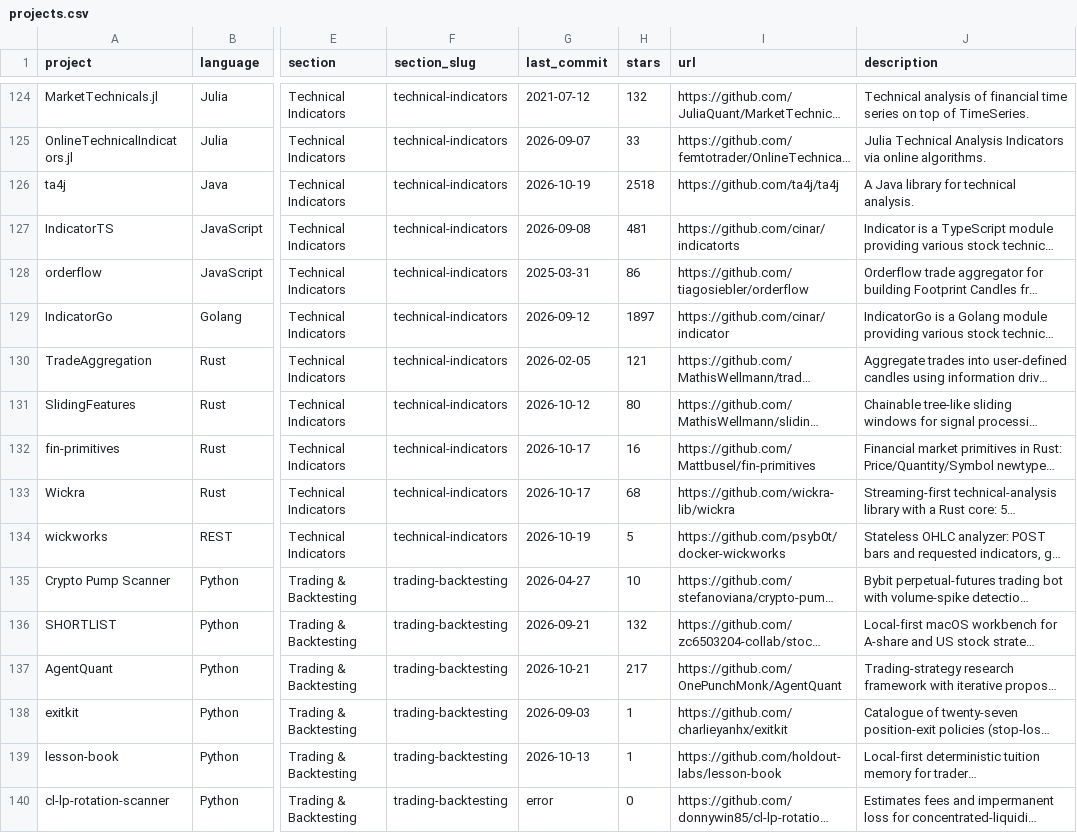
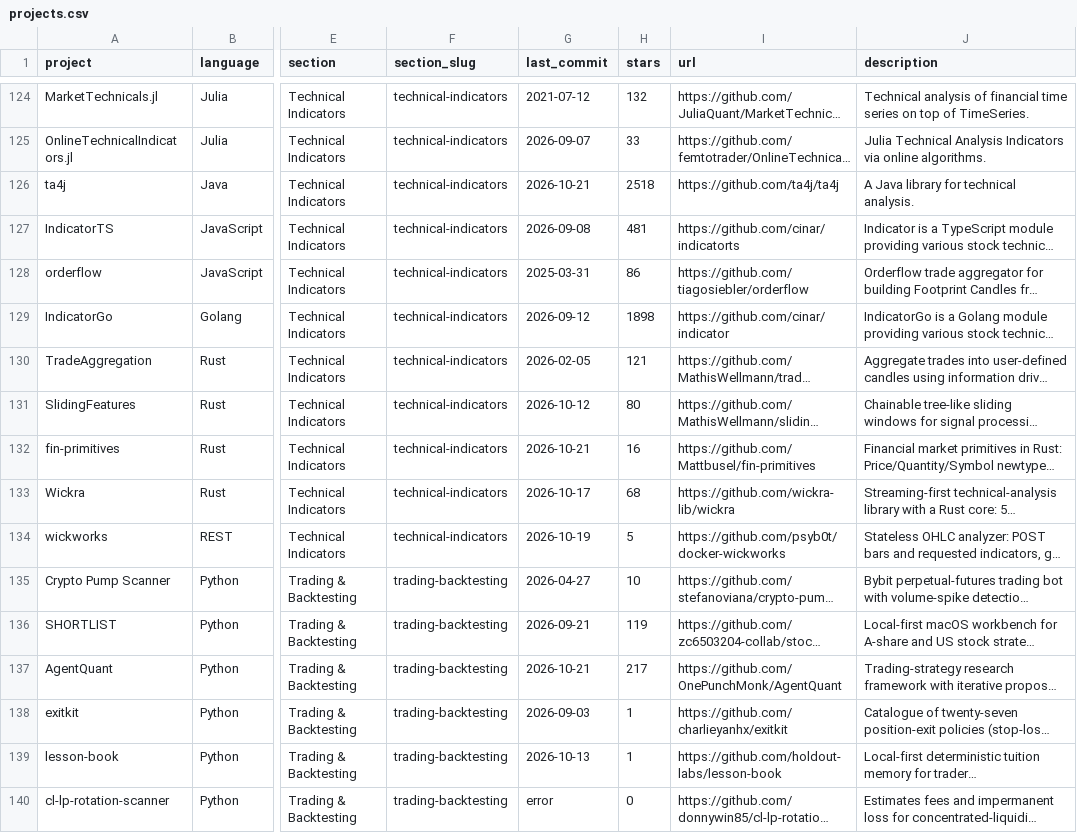
Before and after one commit to gumi302019/awesome-quant, a CSV file: projects.csv, drawn as a sheet; only a part is shown, gaps mark what is left out; long unchanged cells end in …; the diff covers the shown part only; the diff names each change by its address in the sheet, - before the commit and + after, or states it on an @@ line.

```diff
--- a/projects.csv
+++ b/projects.csv
-G126 (last_commit): 2026-10-19
+G126 (last_commit): 2026-10-21
-H129 (stars): 1897
+H129 (stars): 1898
-G132 (last_commit): 2026-10-17
+G132 (last_commit): 2026-10-21
-H136 (stars): 132
+H136 (stars): 119
```
Also changed, not shown: 188 edited cells elsewhere in this file, 1 other file.
